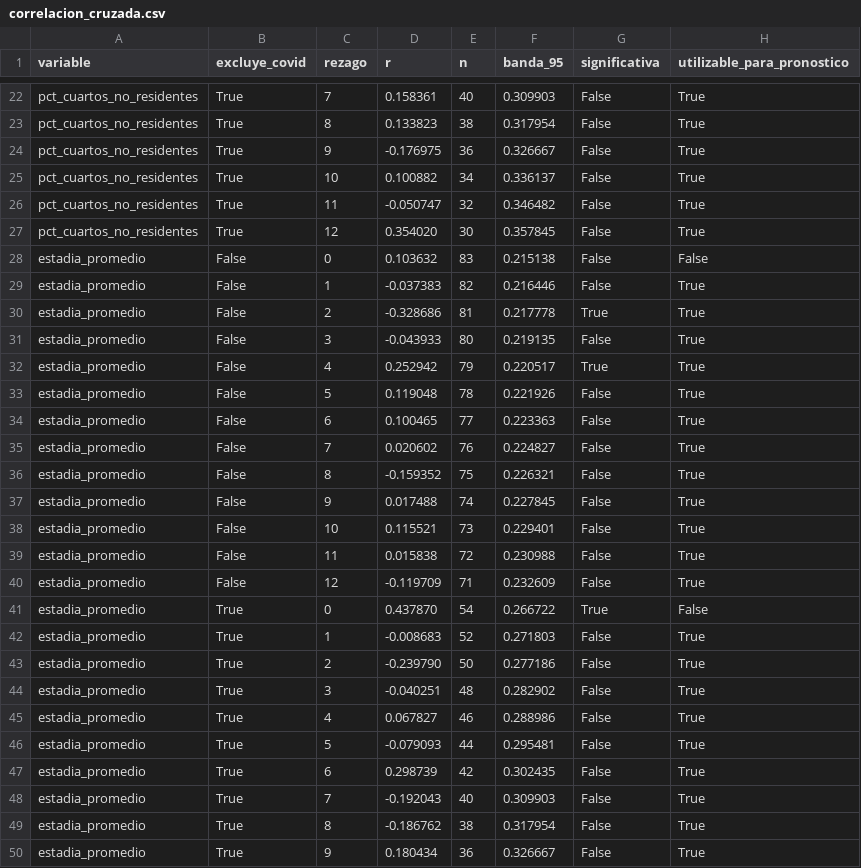
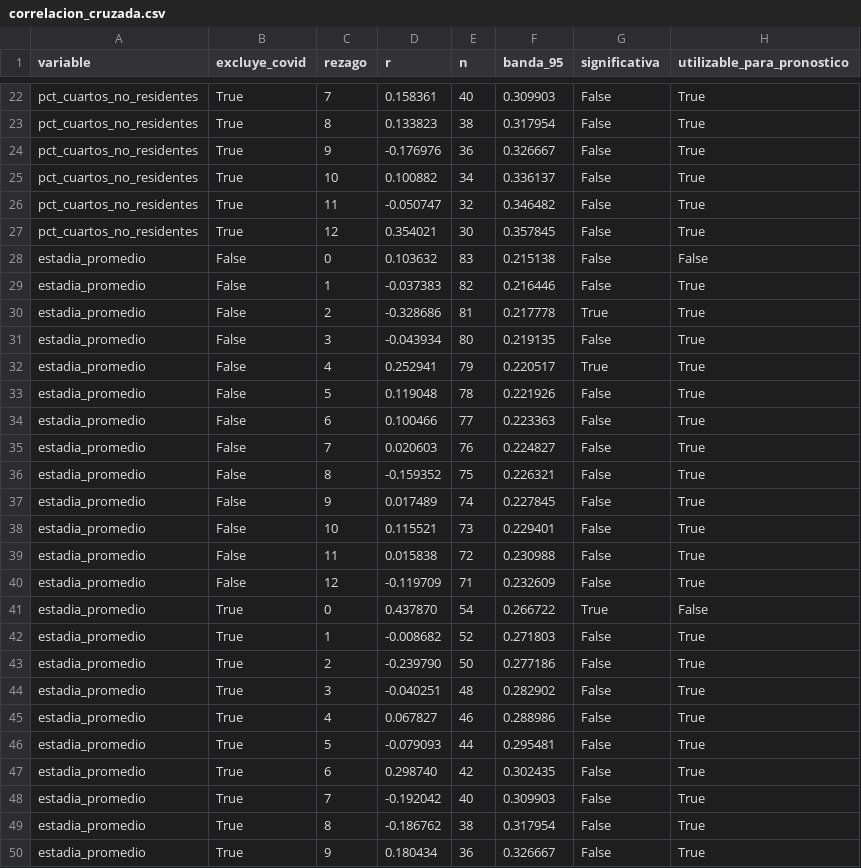
Before and after one commit to Leslie581/observatorio-turistico-colima, a CSV file: laboratorio/pronosticos/resultados/correlacion_cruzada.csv, drawn as a sheet; only a part is shown, gaps mark what is left out; the diff covers the shown part only.

```diff
--- a/laboratorio/pronosticos/resultados/correlacion_cruzada.csv
+++ b/laboratorio/pronosticos/resultados/correlacion_cruzada.csv
@@ -23,6 +23,6 @@ pct_cuartos_no_residentes,True,7,0.158361,40,0.309903,False,True
 pct_cuartos_no_residentes,True,8,0.133823,38,0.317954,False,True
-pct_cuartos_no_residentes,True,9,-0.176975,36,0.326667,False,True
+pct_cuartos_no_residentes,True,9,-0.176976,36,0.326667,False,True
 pct_cuartos_no_residentes,True,10,0.100882,34,0.336137,False,True
 pct_cuartos_no_residentes,True,11,-0.050747,32,0.346482,False,True
-pct_cuartos_no_residentes,True,12,0.354020,30,0.357845,False,True
+pct_cuartos_no_residentes,True,12,0.354021,30,0.357845,False,True
 estadia_promedio,False,0,0.103632,83,0.215138,False,False
@@ -30,9 +30,9 @@ estadia_promedio,False,1,-0.037383,82,0.216446,False,True
 estadia_promedio,False,2,-0.328686,81,0.217778,True,True
-estadia_promedio,False,3,-0.043933,80,0.219135,False,True
-estadia_promedio,False,4,0.252942,79,0.220517,True,True
+estadia_promedio,False,3,-0.043934,80,0.219135,False,True
+estadia_promedio,False,4,0.252941,79,0.220517,True,True
 estadia_promedio,False,5,0.119048,78,0.221926,False,True
-estadia_promedio,False,6,0.100465,77,0.223363,False,True
-estadia_promedio,False,7,0.020602,76,0.224827,False,True
+estadia_promedio,False,6,0.100466,77,0.223363,False,True
+estadia_promedio,False,7,0.020603,76,0.224827,False,True
 estadia_promedio,False,8,-0.159352,75,0.226321,False,True
-estadia_promedio,False,9,0.017488,74,0.227845,False,True
+estadia_promedio,False,9,0.017489,74,0.227845,False,True
 estadia_promedio,False,10,0.115521,73,0.229401,False,True
@@ -41,3 +41,3 @@ estadia_promedio,False,12,-0.119709,71,0.232609,False,True
 estadia_promedio,True,0,0.437870,54,0.266722,True,False
-estadia_promedio,True,1,-0.008683,52,0.271803,False,True
+estadia_promedio,True,1,-0.008682,52,0.271803,False,True
 estadia_promedio,True,2,-0.239790,50,0.277186,False,True
@@ -46,4 +46,4 @@ estadia_promedio,True,4,0.067827,46,0.288986,False,True
 estadia_promedio,True,5,-0.079093,44,0.295481,False,True
-estadia_promedio,True,6,0.298739,42,0.302435,False,True
-estadia_promedio,True,7,-0.192043,40,0.309903,False,True
+estadia_promedio,True,6,0.298740,42,0.302435,False,True
+estadia_promedio,True,7,-0.192042,40,0.309903,False,True
 estadia_promedio,True,8,-0.186762,38,0.317954,False,True
```
Also changed, not shown: 13 edited cells elsewhere in this file, calidad/tiempo-integrante-b.csv, laboratorio/pronosticos/resultados/acf_pacf_d1_D1.csv, 14 other files.
